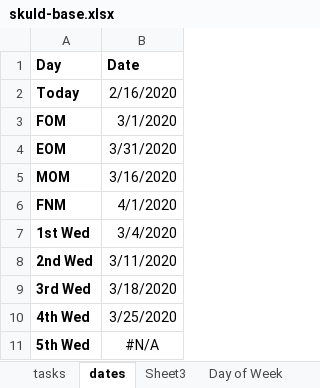
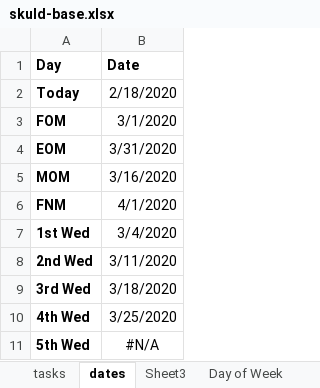
Before and after one commit to markj1069/J70397102-skuld, an Excel workbook: var/skuld-base.xlsx, sheet dates, drawn as a sheet; values as stored, in another font and other column widths than the file's, no borders; the diff names each change by its address in the sheet, - before the commit and + after, or states it on an @@ line.

```diff
--- a/var/skuld-base.xlsx (sheet dates)
+++ b/var/skuld-base.xlsx (sheet dates)
-B2 (Date): 2/16/2020
+B2 (Date): 2/18/2020
```
Also changed, not shown: sheet tasks, formulas that keep their value.
